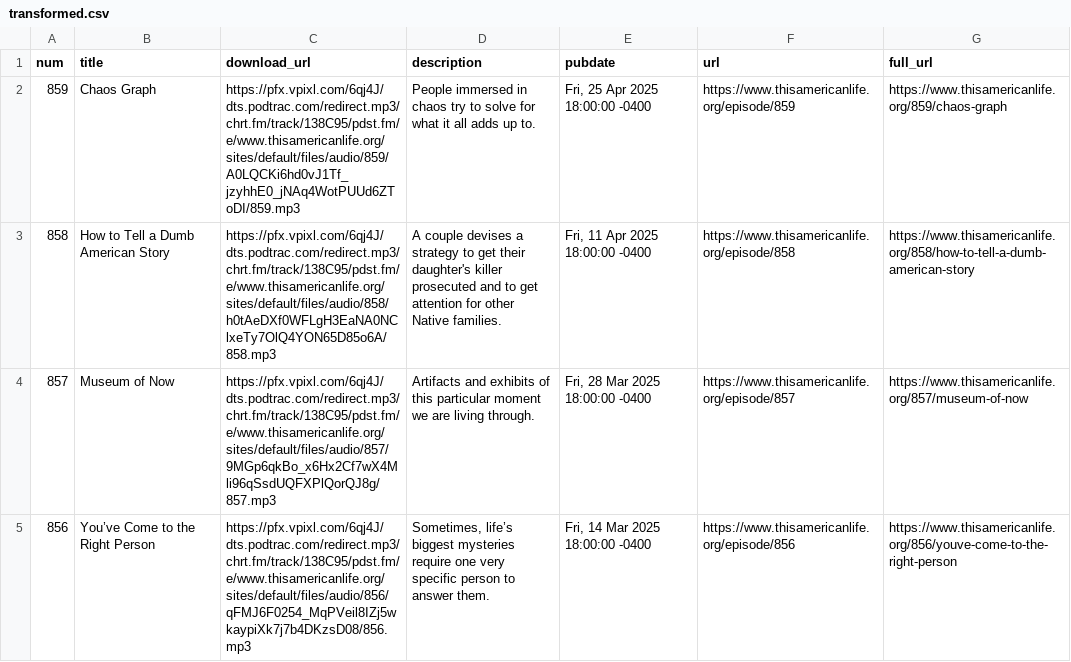
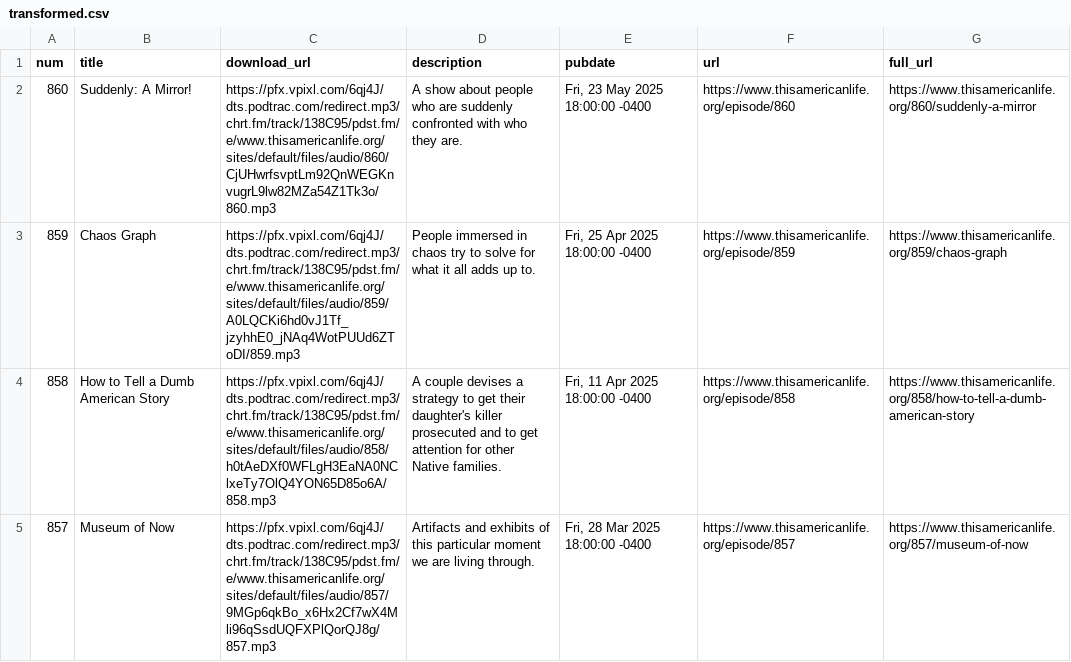
Before and after one commit to dcadata/this-american-life-archive, a CSV file: data/transformed.csv, drawn as a sheet; only a part is shown; the shorter side is filled out with more unchanged rows.

```diff
--- a/data/transformed.csv
+++ b/data/transformed.csv
@@ -1,2 +1,3 @@
 num,title,download_url,description,pubdate,url,full_url
+860,Suddenly: A Mirror!,https://pfx.vpixl.com/6qj4J/dts.podtrac.com/redirect.mp3/chrt.fm/track/138C95/pdst.fm/e/www.thisamericanlife.org/sites/default/files/audio/860/CjUHwrfsvptLm92QnWEGKnvugrL9lw82MZa54Z1Tk3o/860.mp3,A show about people who are suddenly confronted with who they are.,"Fri, 23 May 2025 18:00:00 -0400",https://www.thisamericanlife.org/episode/860,https://www.thisamericanlife.org/860/suddenly-a-mirror
 859,Chaos Graph,https://pfx.vpixl.com/6qj4J/dts.podtrac.com/redirect.mp3/chrt.fm/track/138C95/pdst.fm/e/www.thisamericanlife.org/sites/default/files/audio/859/A0LQCKi6hd0vJ1Tf_jzyhhE0_jNAq4WotPUUd6ZToDI/859.mp3,People immersed in chaos try to solve for what it all adds up to.,"Fri, 25 Apr 2025 18:00:00 -0400",https://www.thisamericanlife.org/episode/859,https://www.thisamericanlife.org/859/chaos-graph
```
Also changed, not shown: 2 other files.
